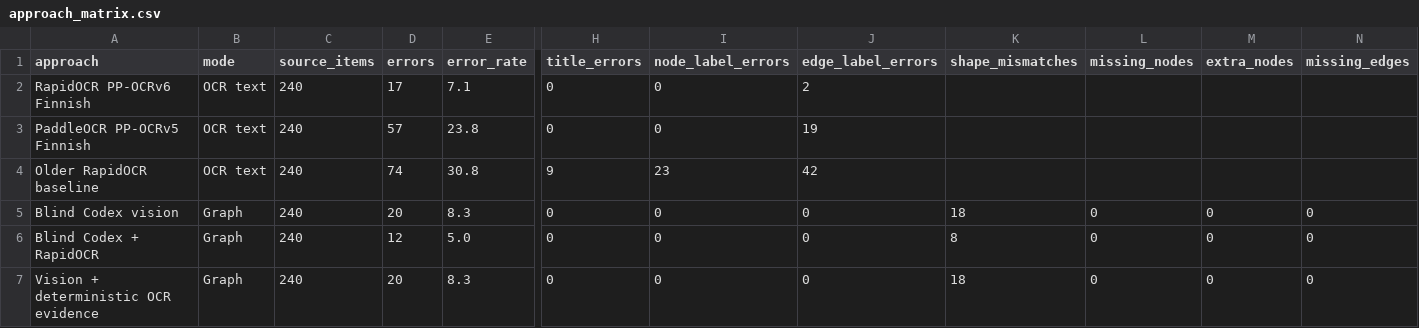
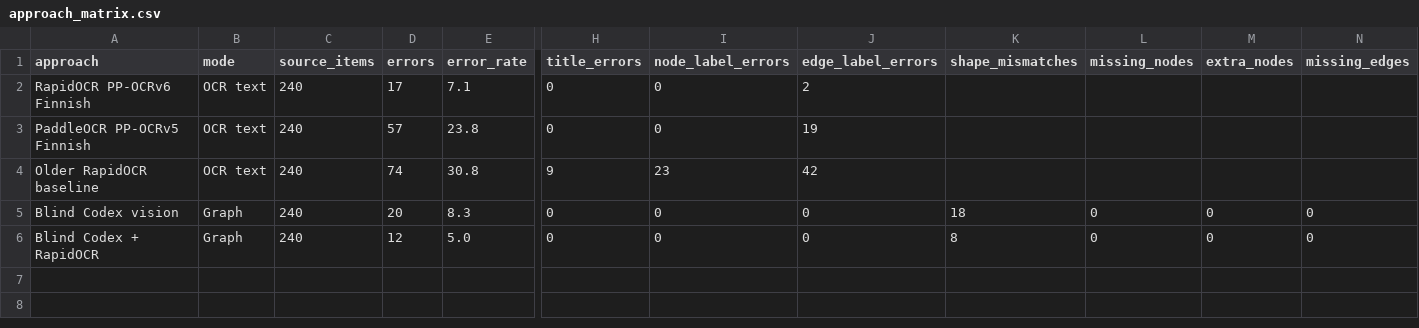
Before and after one commit to Janitus/AI-Vision-With-OCR-Experiment, a CSV file: benchmark_v5/approach_matrix.csv, drawn as a sheet; only a part is shown, gaps mark what is left out; rows hold the shown columns only; the diff names each change by its address in the sheet, - before the commit and + after, or states it on an @@ line.

```diff
--- a/benchmark_v5/approach_matrix.csv
+++ b/benchmark_v5/approach_matrix.csv
-row 7: Vision + deterministic OCR evidence | Graph | 240 | 20 | 8.3 | 0 | 0 | 0 | 18 | 0 | 0 | 0
```
Also changed, not shown: benchmark_v5/paired_results.csv, 11 other files.
